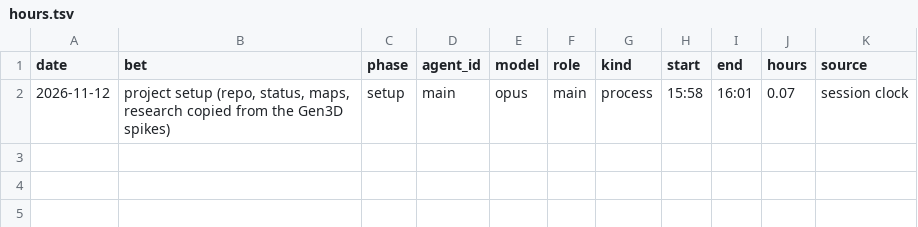
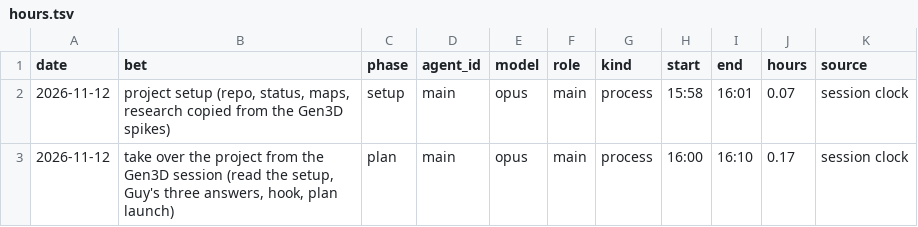
Before and after one commit to GuyShtainer/libazahar-py, a TSV file: docs/hours.tsv, drawn as a sheet.

```diff
--- a/docs/hours.tsv
+++ b/docs/hours.tsv
@@ -2 +2,2 @@ date	bet	phase	agent_id	model	role	kind	start	end	hours	source
 2026-11-12	project setup (repo, status, maps, research copied from the Gen3D spikes)	setup	main	opus	main	process	15:58	16:01	0.07	session clock
+2026-11-12	take over the project from the Gen3D session (read the setup, Guy's three answers, hook, plan launch)	plan	main	opus	main	process	16:00	16:10	0.17	session clock
```
Also changed, not shown: 9 other files.
